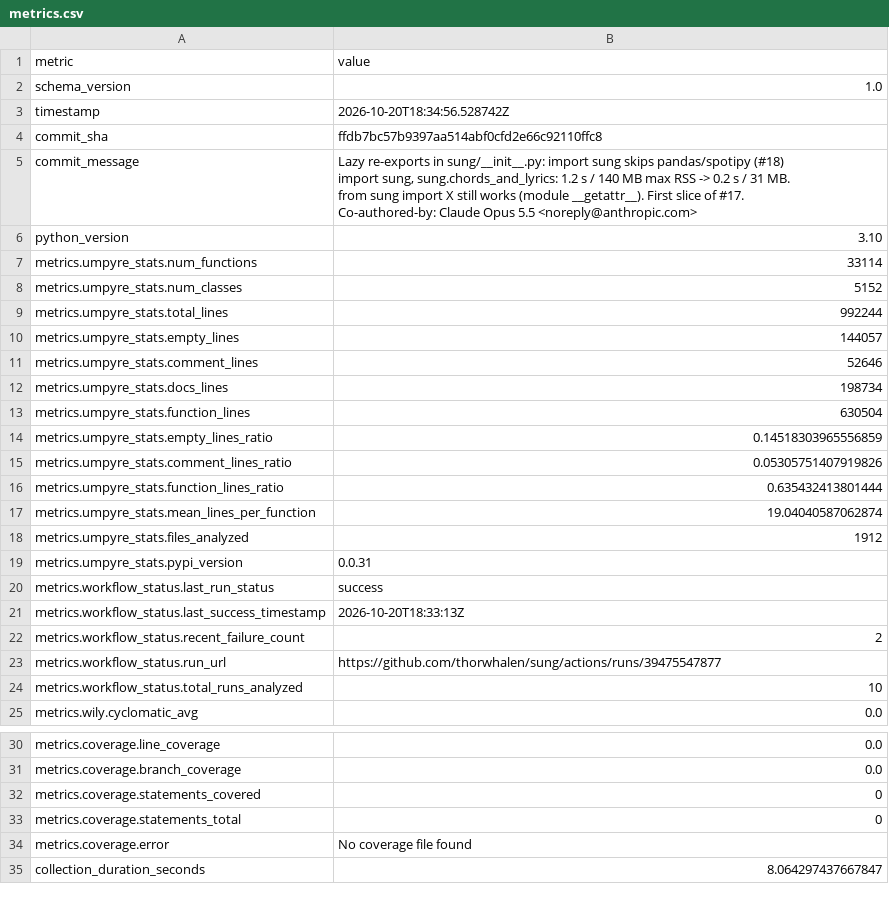
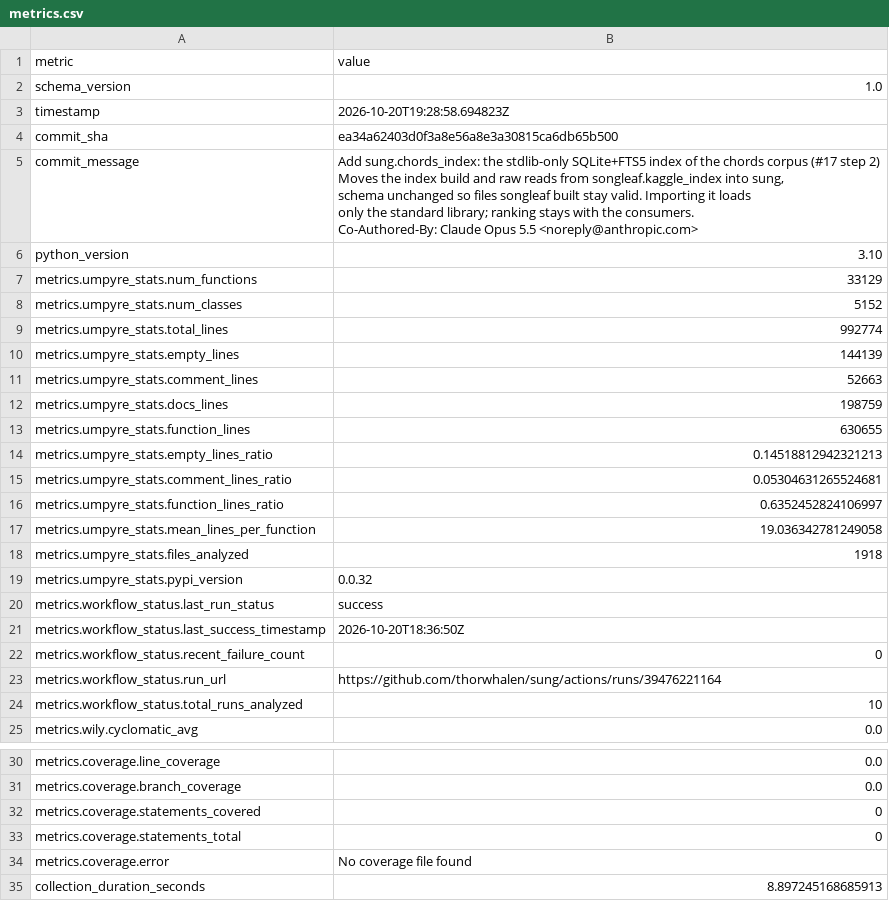
Before and after one commit to thorwhalen/sung, a CSV file: metrics.csv, drawn as a sheet; only a part is shown, gaps mark what is left out.

Commit message:
Update metrics for ea34a62

```diff
--- a/metrics.csv
+++ b/metrics.csv
@@ -2,28 +2,29 @@ metric,value
 schema_version,1.0
-timestamp,2026-10-20T18:34:56.528742Z
-commit_sha,ffdb7bc57b9397aa514abf0cfd2e66c92110ffc8
-commit_message,"Lazy re-exports in sung/__init__.py: import sung skips pandas/spotipy (#18)
-
-import sung, sung.chords_and_lyrics: 1.2 s / 140 MB max RSS -> 0.2 s / 31 MB.
-from sung import X still works (module __getattr__). First slice of #17.
-
-Co-authored-by: Claude Opus 5.5 <noreply@anthropic.com>"
+timestamp,2026-10-20T19:28:58.694823Z
+commit_sha,ea34a62403d0f3a8e56a8e3a30815ca6db65b500
+commit_message,"Add sung.chords_index: the stdlib-only SQLite+FTS5 index of the chords corpus (#17 step 2)
+
+Moves the index build and raw reads from songleaf.kaggle_index into sung,
+schema unchanged so files songleaf built stay valid. Importing it loads
+only the standard library; ranking stays with the consumers.
+
+Co-Authored-By: Claude Opus 5.5 <noreply@anthropic.com>"
 python_version,3.10
-metrics.umpyre_stats.num_functions,33114
+metrics.umpyre_stats.num_functions,33129
 metrics.umpyre_stats.num_classes,5152
-metrics.umpyre_stats.total_lines,992244
-metrics.umpyre_stats.empty_lines,144057
-metrics.umpyre_stats.comment_lines,52646
-metrics.umpyre_stats.docs_lines,198734
-metrics.umpyre_stats.function_lines,630504
-metrics.umpyre_stats.empty_lines_ratio,0.14518303965556859
-metrics.umpyre_stats.comment_lines_ratio,0.05305751407919826
-metrics.umpyre_stats.function_lines_ratio,0.635432413801444
-metrics.umpyre_stats.mean_lines_per_function,19.04040587062874
-metrics.umpyre_stats.files_analyzed,1912
-metrics.umpyre_stats.pypi_version,0.0.31
+metrics.umpyre_stats.total_lines,992774
+metrics.umpyre_stats.empty_lines,144139
+metrics.umpyre_stats.comment_lines,52663
+metrics.umpyre_stats.docs_lines,198759
+metrics.umpyre_stats.function_lines,630655
+metrics.umpyre_stats.empty_lines_ratio,0.14518812942321213
+metrics.umpyre_stats.comment_lines_ratio,0.05304631265524681
+metrics.umpyre_stats.function_lines_ratio,0.6352452824106997
+metrics.umpyre_stats.mean_lines_per_function,19.036342781249058
+metrics.umpyre_stats.files_analyzed,1918
+metrics.umpyre_stats.pypi_version,0.0.32
 metrics.workflow_status.last_run_status,success
-metrics.workflow_status.last_success_timestamp,2026-10-20T18:33:13Z
-metrics.workflow_status.recent_failure_count,2
-metrics.workflow_status.run_url,https://github.com/thorwhalen/sung/actions/runs/39475547877
+metrics.workflow_status.last_success_timestamp,2026-10-20T18:36:50Z
+metrics.workflow_status.recent_failure_count,0
+metrics.workflow_status.run_url,https://github.com/thorwhalen/sung/actions/runs/39476221164
 metrics.workflow_status.total_runs_analyzed,10
@@ -43,2 +44,2 @@ metrics.coverage.statements_total,0
 metrics.coverage.error,No coverage file found
-collection_duration_seconds,8.064297437667847
+collection_duration_seconds,8.897245168685913
```
Also changed, not shown: 2 other files.
